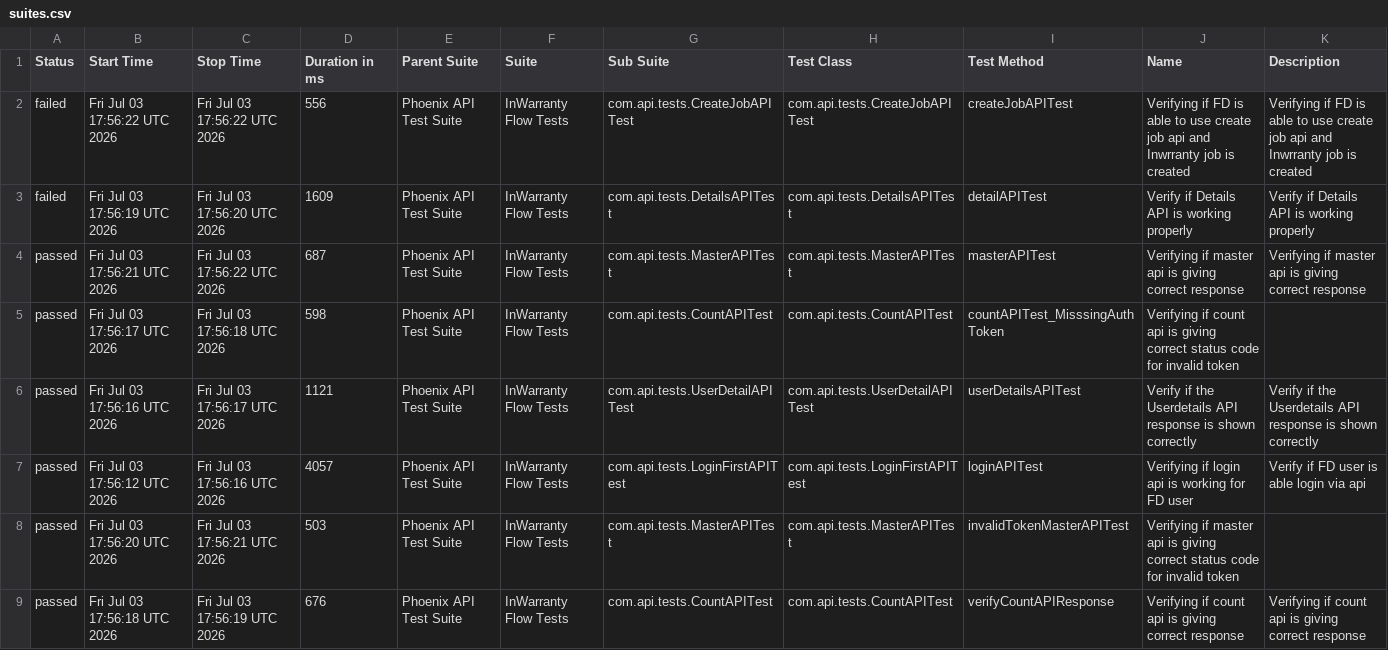
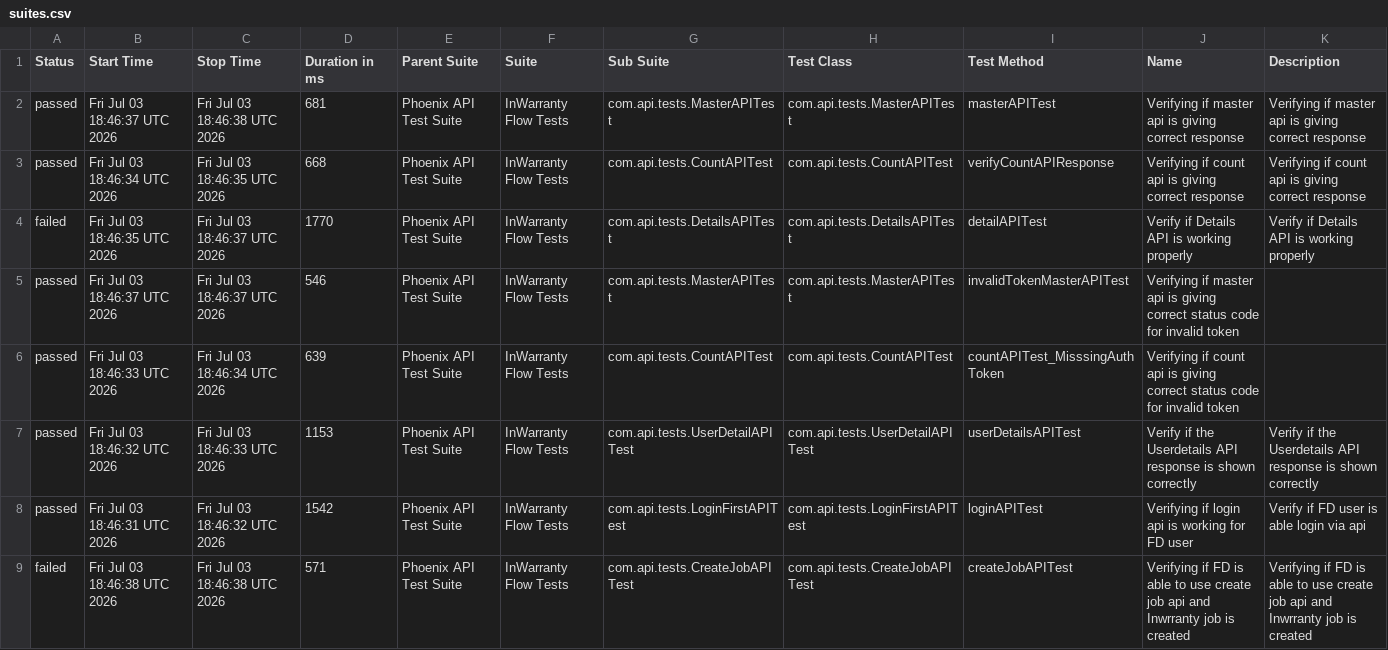
Before and after one commit to taarun96/APIAutomationFrameWork, a CSV file: data/suites.csv, drawn as a sheet.

```diff
--- a/data/suites.csv
+++ b/data/suites.csv
@@ -1,9 +1,9 @@
 "Status","Start Time","Stop Time","Duration in ms","Parent Suite","Suite","Sub Suite","Test Class","Test Method","Name","Description"
-"failed","Fri Jul 03 17:56:22 UTC 2026","Fri Jul 03 17:56:22 UTC 2026","556","Phoenix API Test Suite","InWarranty Flow Tests","com.api.tests.CreateJobAPITest","com.api.tests.CreateJobAPITest","createJobAPITest","Verifying if FD is able to use create job api and Inwrranty job is created","Verifying if FD is able to use create job api and Inwrranty job is created"
-"failed","Fri Jul 03 17:56:19 UTC 2026","Fri Jul 03 17:56:20 UTC 2026","1609","Phoenix API Test Suite","InWarranty Flow Tests","com.api.tests.DetailsAPITest","com.api.tests.DetailsAPITest","detailAPITest","Verify if Details API is working properly","Verify if Details API is working properly"
-"passed","Fri Jul 03 17:56:21 UTC 2026","Fri Jul 03 17:56:22 UTC 2026","687","Phoenix API Test Suite","InWarranty Flow Tests","com.api.tests.MasterAPITest","com.api.tests.MasterAPITest","masterAPITest","Verifying if master api is giving correct response","Verifying if master api is giving correct response"
-"passed","Fri Jul 03 17:56:17 UTC 2026","Fri Jul 03 17:56:18 UTC 2026","598","Phoenix API Test Suite","InWarranty Flow Tests","com.api.tests.CountAPITest","com.api.tests.CountAPITest","countAPITest_MisssingAuthToken","Verifying if count api is giving correct status code for invalid token",""
-"passed","Fri Jul 03 17:56:16 UTC 2026","Fri Jul 03 17:56:17 UTC 2026","1121","Phoenix API Test Suite","InWarranty Flow Tests","com.api.tests.UserDetailAPITest","com.api.tests.UserDetailAPITest","userDetailsAPITest","Verify if the Userdetails API response is shown correctly","Verify if the Userdetails API response is shown correctly"
-"passed","Fri Jul 03 17:56:12 UTC 2026","Fri Jul 03 17:56:16 UTC 2026","4057","Phoenix API Test Suite","InWarranty Flow Tests","com.api.tests.LoginFirstAPITest","com.api.tests.LoginFirstAPITest","loginAPITest","Verifying if login api is working for FD user","Verify if FD user is able login via api"
-"passed","Fri Jul 03 17:56:20 UTC 2026","Fri Jul 03 17:56:21 UTC 2026","503","Phoenix API Test Suite","InWarranty Flow Tests","com.api.tests.MasterAPITest","com.api.tests.MasterAPITest","invalidTokenMasterAPITest","Verifying if master api is giving correct status code for invalid token",""
-"passed","Fri Jul 03 17:56:18 UTC 2026","Fri Jul 03 17:56:19 UTC 2026","676","Phoenix API Test Suite","InWarranty Flow Tests","com.api.tests.CountAPITest","com.api.tests.CountAPITest","verifyCountAPIResponse","Verifying if count api is giving correct response","Verifying if count api is giving correct response"
+"passed","Fri Jul 03 18:46:37 UTC 2026","Fri Jul 03 18:46:38 UTC 2026","681","Phoenix API Test Suite","InWarranty Flow Tests","com.api.tests.MasterAPITest","com.api.tests.MasterAPITest","masterAPITest","Verifying if master api is giving correct response","Verifying if master api is giving correct response"
+"passed","Fri Jul 03 18:46:34 UTC 2026","Fri Jul 03 18:46:35 UTC 2026","668","Phoenix API Test Suite","InWarranty Flow Tests","com.api.tests.CountAPITest","com.api.tests.CountAPITest","verifyCountAPIResponse","Verifying if count api is giving correct response","Verifying if count api is giving correct response"
+"failed","Fri Jul 03 18:46:35 UTC 2026","Fri Jul 03 18:46:37 UTC 2026","1770","Phoenix API Test Suite","InWarranty Flow Tests","com.api.tests.DetailsAPITest","com.api.tests.DetailsAPITest","detailAPITest","Verify if Details API is working properly","Verify if Details API is working properly"
+"passed","Fri Jul 03 18:46:37 UTC 2026","Fri Jul 03 18:46:37 UTC 2026","546","Phoenix API Test Suite","InWarranty Flow Tests","com.api.tests.MasterAPITest","com.api.tests.MasterAPITest","invalidTokenMasterAPITest","Verifying if master api is giving correct status code for invalid token",""
+"passed","Fri Jul 03 18:46:33 UTC 2026","Fri Jul 03 18:46:34 UTC 2026","639","Phoenix API Test Suite","InWarranty Flow Tests","com.api.tests.CountAPITest","com.api.tests.CountAPITest","countAPITest_MisssingAuthToken","Verifying if count api is giving correct status code for invalid token",""
+"passed","Fri Jul 03 18:46:32 UTC 2026","Fri Jul 03 18:46:33 UTC 2026","1153","Phoenix API Test Suite","InWarranty Flow Tests","com.api.tests.UserDetailAPITest","com.api.tests.UserDetailAPITest","userDetailsAPITest","Verify if the Userdetails API response is shown correctly","Verify if the Userdetails API response is shown correctly"
+"passed","Fri Jul 03 18:46:31 UTC 2026","Fri Jul 03 18:46:32 UTC 2026","1542","Phoenix API Test Suite","InWarranty Flow Tests","com.api.tests.LoginFirstAPITest","com.api.tests.LoginFirstAPITest","loginAPITest","Verifying if login api is working for FD user","Verify if FD user is able login via api"
+"failed","Fri Jul 03 18:46:38 UTC 2026","Fri Jul 03 18:46:38 UTC 2026","571","Phoenix API Test Suite","InWarranty Flow Tests","com.api.tests.CreateJobAPITest","com.api.tests.CreateJobAPITest","createJobAPITest","Verifying if FD is able to use create job api and Inwrranty job is created","Verifying if FD is able to use create job api and Inwrranty job is created"
```
Also changed, not shown: data/behaviors.csv, 55 other files.
